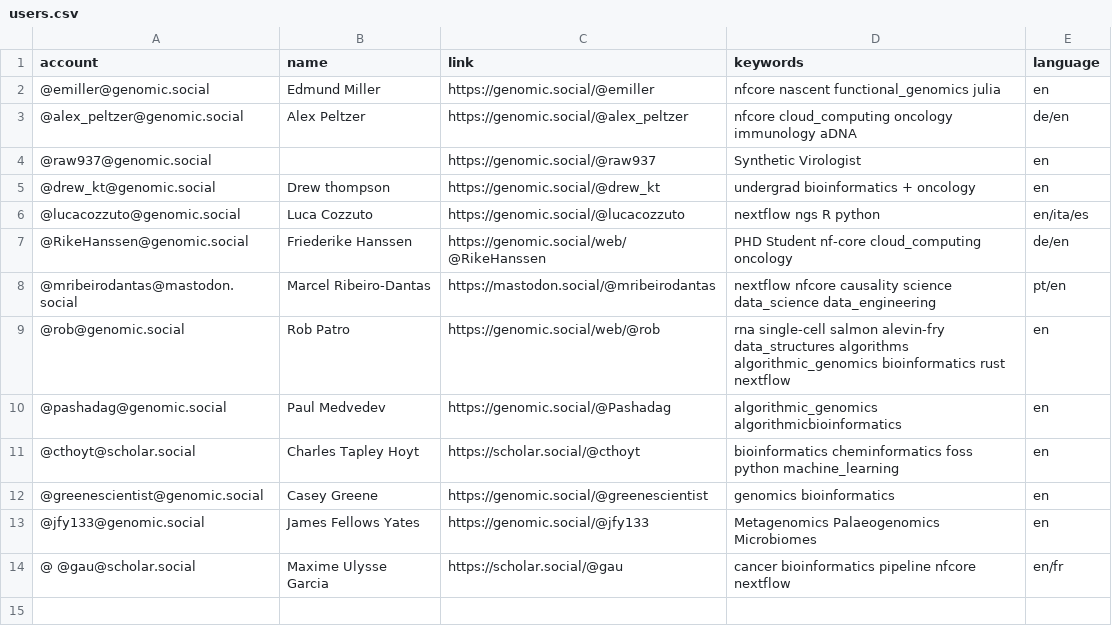
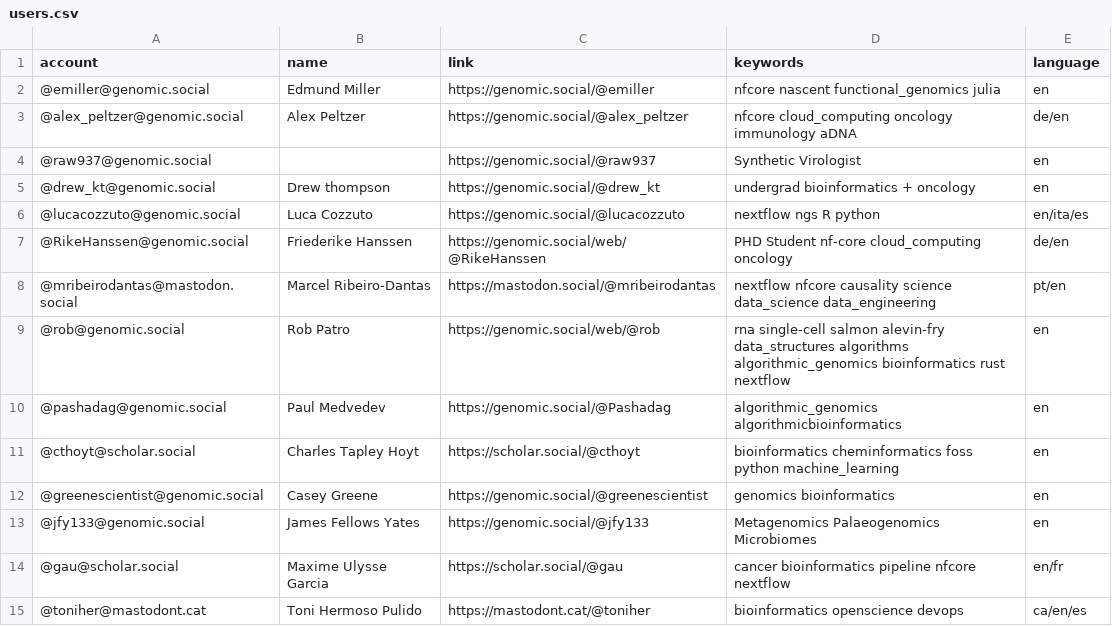
Before and after one commit to edmundmiller/Mastodon-Molecular-Biologists, a CSV file: resources/users.csv, drawn as a sheet.

Commit message:
Add Toni Hermoso Pulido

```diff
--- a/resources/users.csv
+++ b/resources/users.csv
@@ -13,2 +13,3 @@ account,name,link,keywords,language
 @jfy133@genomic.social,James Fellows Yates,https://genomic.social/@jfy133,Metagenomics Palaeogenomics Microbiomes,en
-@ @gau@scholar.social,Maxime Ulysse Garcia,https://scholar.social/@gau,cancer bioinformatics pipeline nfcore nextflow,en/fr
+@gau@scholar.social,Maxime Ulysse Garcia,https://scholar.social/@gau,cancer bioinformatics pipeline nfcore nextflow,en/fr
+@toniher@mastodont.cat,Toni Hermoso Pulido,https://mastodont.cat/@toniher,bioinformatics openscience devops,ca/en/es
```
